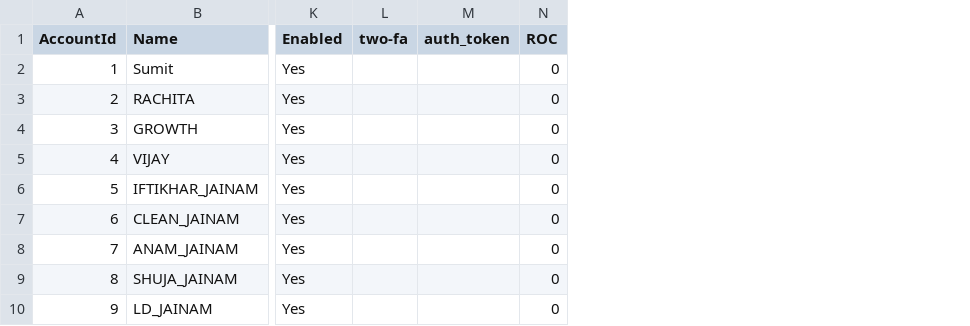
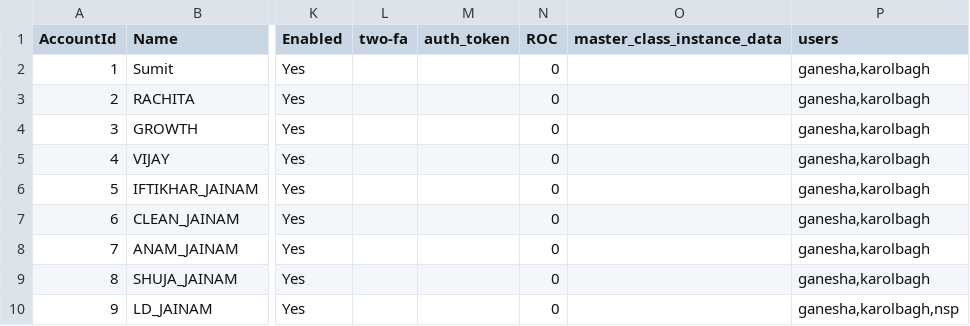
Before and after one commit to rohan2781/Godseye-Public, a CSV file: jainam/Ayush Keys.csv, drawn as a sheet; only a part is shown, gaps mark what is left out; the diff names each change by its address in the sheet, - before the commit and + after, or states it on an @@ line.

Commit message:
change in csv

```diff
--- a/jainam/Ayush Keys.csv
+++ b/jainam/Ayush Keys.csv
+column O (master_class_instance_data), empty
+column P (users), rows 2-10: ganesha,karolbagh | ganesha,karolbagh | ganesha,karolbagh | ganesha,karolbagh | ganesha,karolbagh | ganesha,karolbagh | ganesha,karolbagh | ganesha,karolbagh | ganesha,karolbagh,nsp
```
